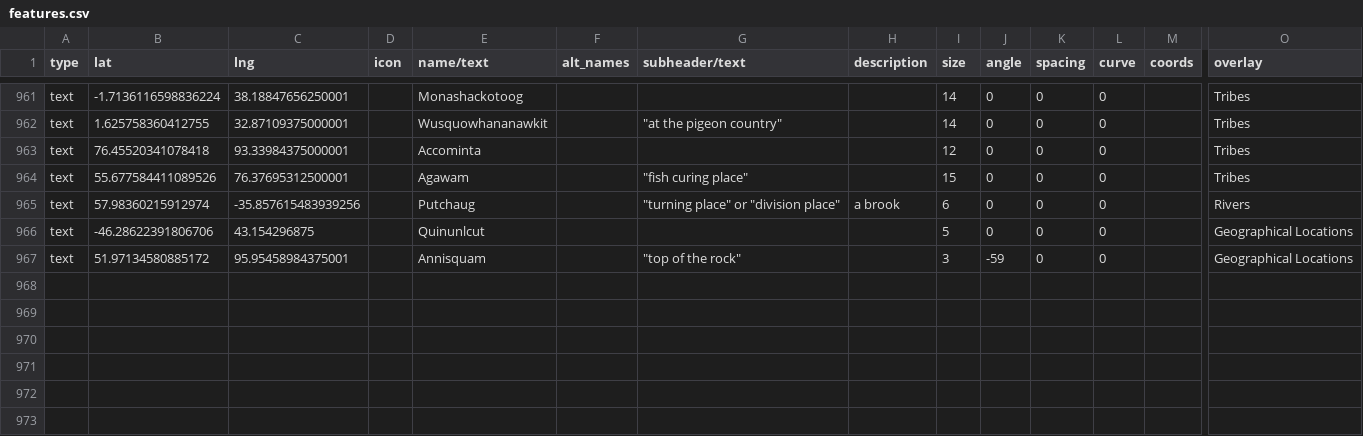
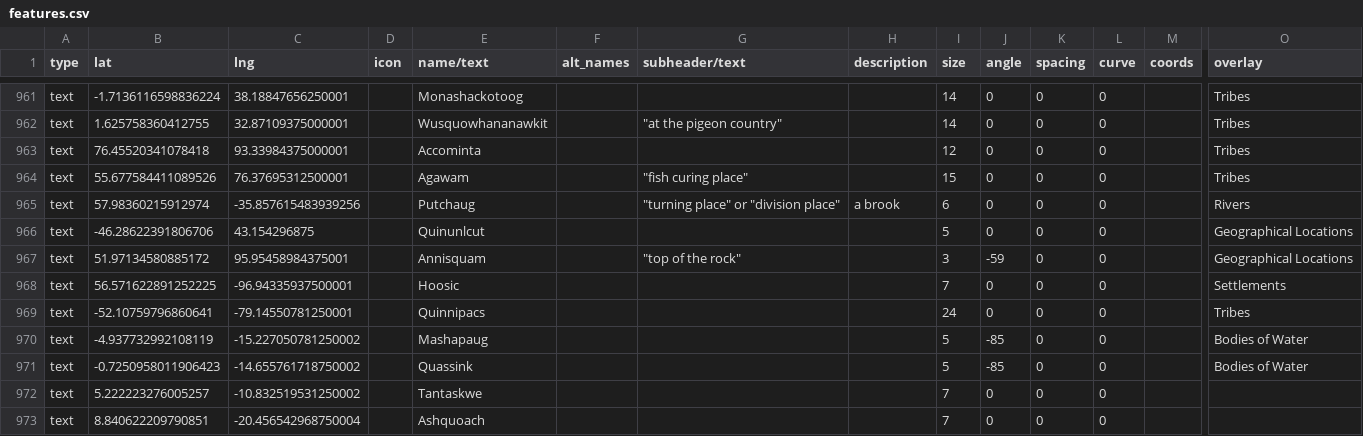
Before and after one commit to nativenewengland/map, a CSV file: data/features.csv, drawn as a sheet; only a part is shown, gaps mark what is left out; rows hold the shown columns only; the diff covers the shown part only; the diff names each change by its address in the sheet, - before the commit and + after, or states it on an @@ line.

Commit message:
Update features.csv

```diff
--- a/data/features.csv
+++ b/data/features.csv
+row 968: text | 56.571622891252225 | -96.94335937500001 |  | Hoosic |  |  |  | 7 | 0 | 0 | 0 |  | Settlements
+row 969: text | -52.10759796860641 | -79.14550781250001 |  | Quinnipacs |  |  |  | 24 | 0 | 0 | 0 |  | Tribes
+row 970: text | -4.937732992108119 | -15.227050781250002 |  | Mashapaug |  |  |  | 5 | -85 | 0 | 0 |  | Bodies of Water
+row 971: text | -0.7250958011906423 | -14.655761718750002 |  | Quassink |  |  |  | 5 | -85 | 0 | 0 |  | Bodies of Water
+row 972: text | 5.222223276005257 | -10.832519531250002 |  | Tantaskwe |  |  |  | 7 | 0 | 0 | 0
+row 973: text | 8.840622209790851 | -20.456542968750004 |  | Ashquoach |  |  |  | 7 | 0 | 0 | 0
```
Also changed, not shown: 5 added rows and 6 edited cells elsewhere in this file.
